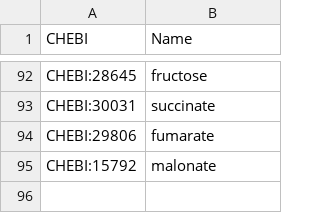
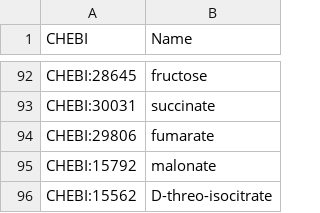
Before and after one commit to stelmo/VibrioNatriegens, a CSV file: data/model/exchange_metabolites.csv, drawn as a sheet; only a part is shown, gaps mark what is left out; the diff names each change by its address in the sheet, - before the commit and + after, or states it on an @@ line.

```diff
--- a/data/model/exchange_metabolites.csv
+++ b/data/model/exchange_metabolites.csv
+row 96: CHEBI:15562 | D-threo-isocitrate
```
Also changed, not shown: data/model/transporters.csv.
